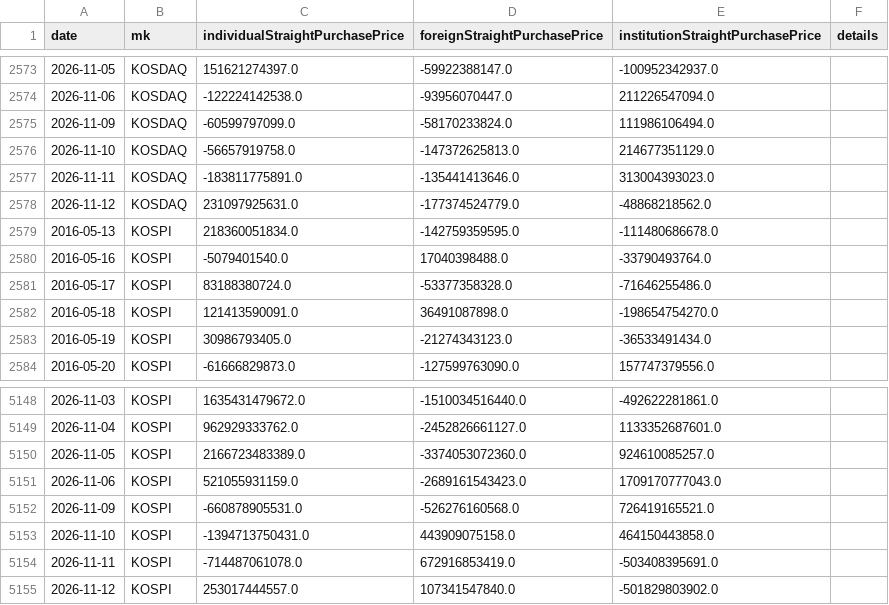
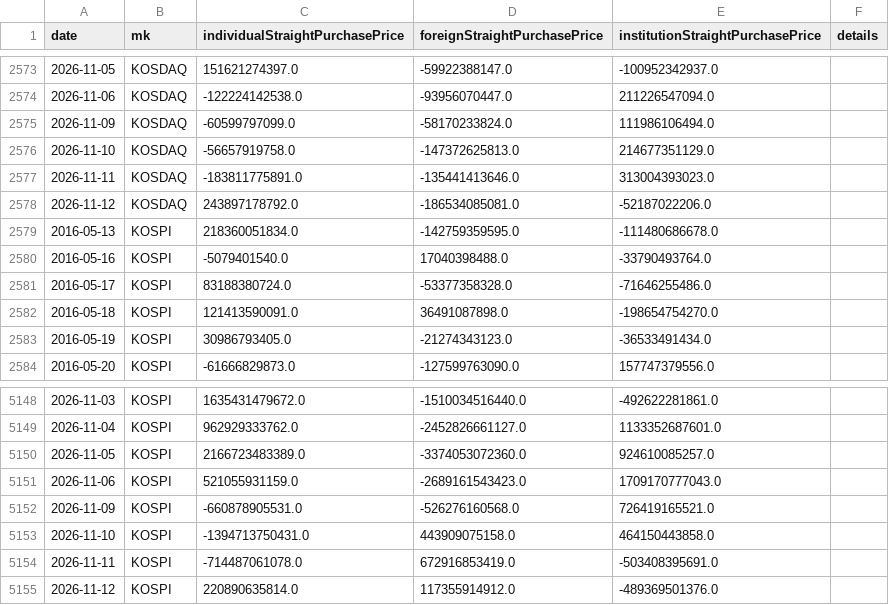
Before and after one commit to chkchp0702-spec/market-strategy-report, a CSV file: market/lab/alt/kr_investor.csv, drawn as a sheet; only a part is shown, gaps mark what is left out.

Commit message:
alt-data 2026-11-12 10:52

```diff
--- a/market/lab/alt/kr_investor.csv
+++ b/market/lab/alt/kr_investor.csv
@@ -2577,3 +2577,3 @@ date,mk,individualStraightPurchasePrice,foreignStraightPurchasePrice,institution
 2026-11-11,KOSDAQ,-183811775891.0,-135441413646.0,313004393023.0,
-2026-11-12,KOSDAQ,231097925631.0,-177374524779.0,-48868218562.0,
+2026-11-12,KOSDAQ,243897178792.0,-186534085081.0,-52187022206.0,
 2016-05-13,KOSPI,218360051834.0,-142759359595.0,-111480686678.0,
@@ -5154,2 +5154,2 @@ date,mk,individualStraightPurchasePrice,foreignStraightPurchasePrice,institution
 2026-11-11,KOSPI,-714487061078.0,672916853419.0,-503408395691.0,
-2026-11-12,KOSPI,253017444557.0,107341547840.0,-501829803902.0,
+2026-11-12,KOSPI,220890635814.0,117355914912.0,-489369501376.0,
```
Also changed, not shown: 4 other files.
